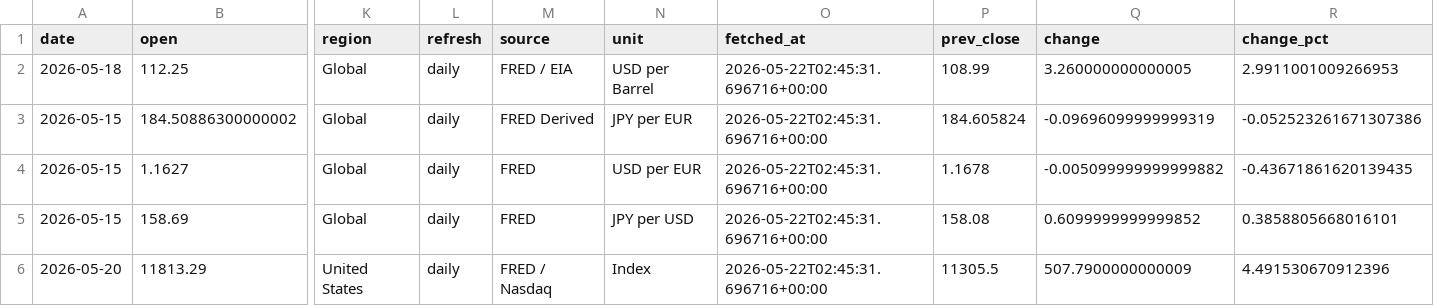
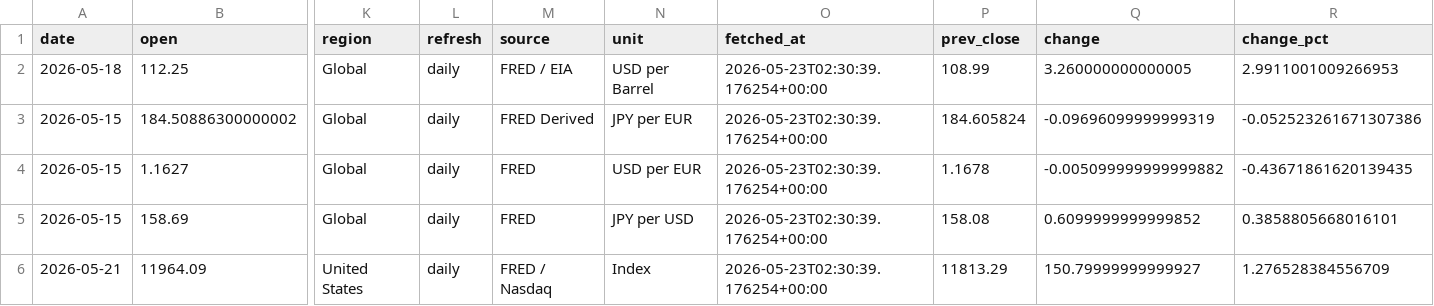
Before and after one commit to tomoki1982/Trend-Analysis, a CSV file: data/latest_snapshot.csv, drawn as a sheet; only a part is shown, gaps mark what is left out; removed rows and columns are numbered as before the commit, all else as after; rows hold the shown columns only; the diff names each change by its address in the sheet, - before the commit and + after, or states it on an @@ line.

```diff
--- a/data/latest_snapshot.csv
+++ b/data/latest_snapshot.csv
-O2:O5 (fetched_at): 2026-05-22T02:45:31.696716+00:00
+O2:O5 (fetched_at): 2026-05-23T02:30:39.176254+00:00
-row 6: 2026-05-20 | 11813.29 | United States | daily | FRED / Nasdaq | Index | 2026-05-22T02:45:31.696716+00:00 | 11305.5 | 507.7900000000009 | 4.491530670912396
+row 6: 2026-05-21 | 11964.09 | United States | daily | FRED / Nasdaq | Index | 2026-05-23T02:30:39.176254+00:00 | 11813.29 | 150.79999999999927 | 1.276528384556709
```
Also changed, not shown: data/history_daily_2026.csv.
